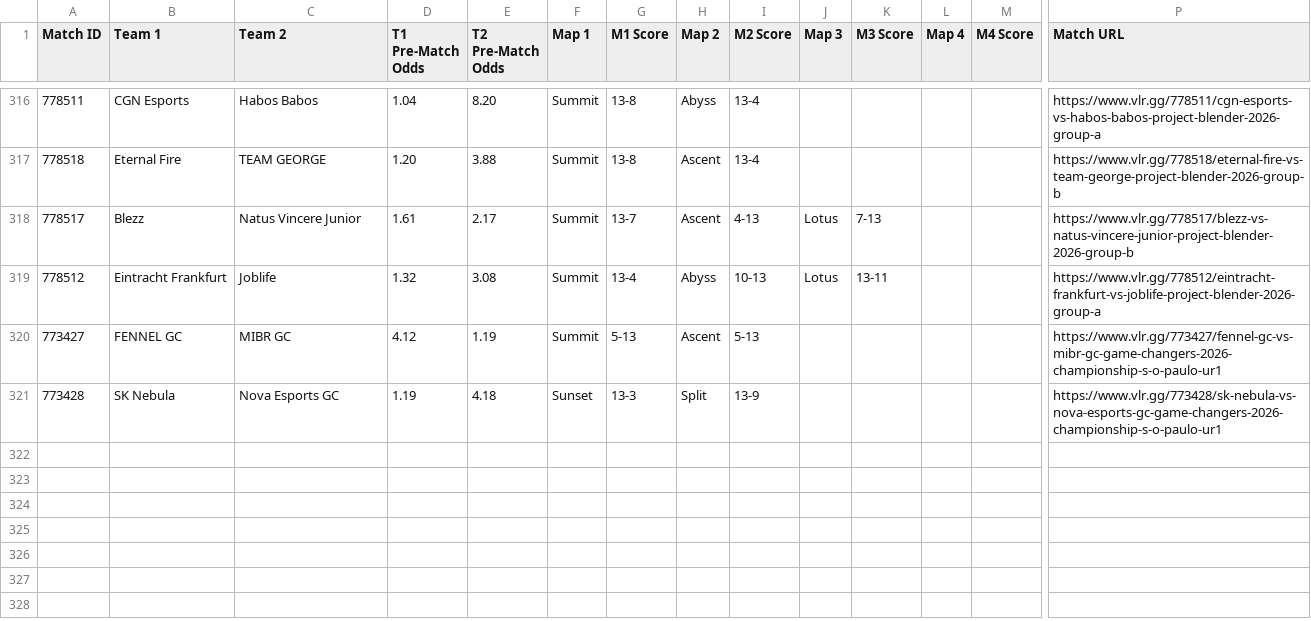
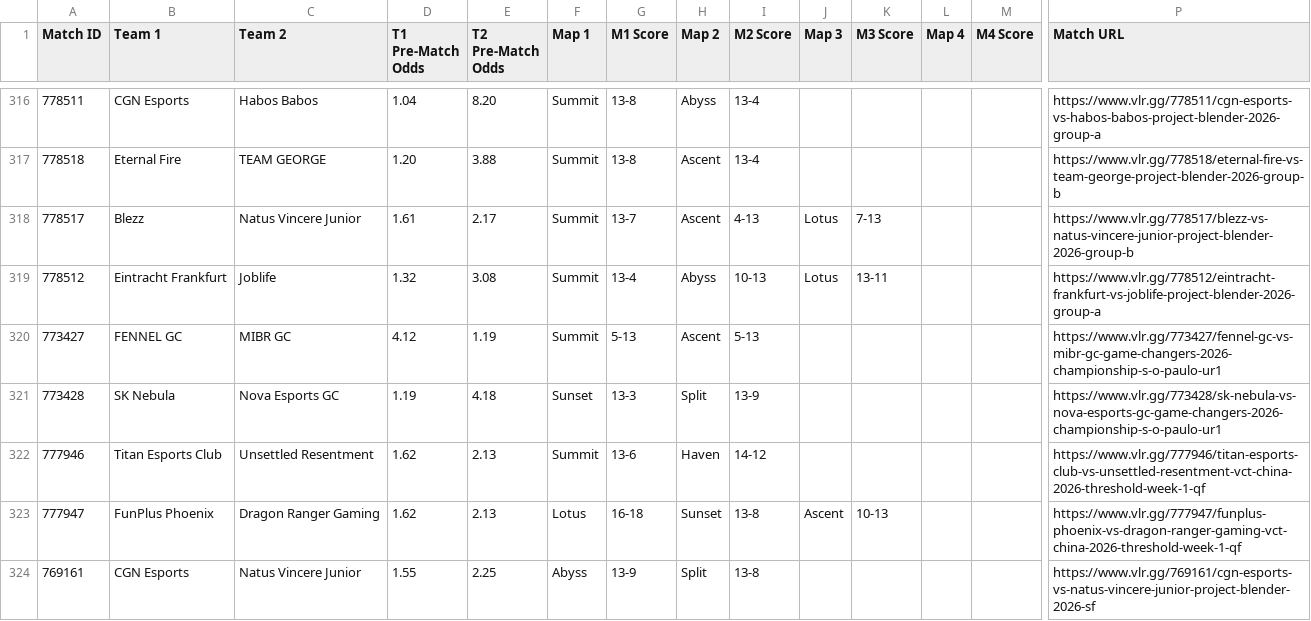
Before and after one commit to poveshcannoo/ValorantScrapping, a CSV file: vlr_matches_with_odds.csv, drawn as a sheet; only a part is shown, gaps mark what is left out; rows hold the shown columns only; the diff names each change by its address in the sheet, - before the commit and + after, or states it on an @@ line.

```diff
--- a/vlr_matches_with_odds.csv
+++ b/vlr_matches_with_odds.csv
+row 322: 777946 | Titan Esports Club | Unsettled Resentment | 1.62 | 2.13 | Summit | 13-6 | Haven | 14-12 |  |  |  |  | https://www.vlr.gg/777946/titan-esports-club-vs-unsettled-resentment-vct-china-2026-threshold-week-1-qf
+row 323: 777947 | FunPlus Phoenix | Dragon Ranger Gaming | 1.62 | 2.13 | Lotus | 16-18 | Sunset | 13-8 | Ascent | 10-13 |  |  | https://www.vlr.gg/777947/funplus-phoenix-vs-dragon-ranger-gaming-vct-china-2026-threshold-week-1-qf
+row 324: 769161 | CGN Esports | Natus Vincere Junior | 1.55 | 2.25 | Abyss | 13-9 | Split | 13-8 |  |  |  |  | https://www.vlr.gg/769161/cgn-esports-vs-natus-vincere-junior-project-blender-2026-sf
```
Also changed, not shown: 1 other file.
